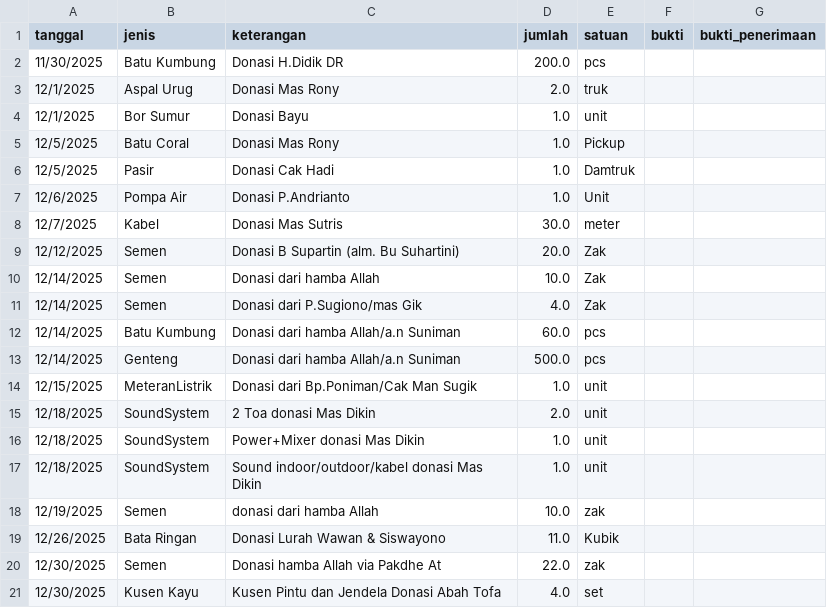
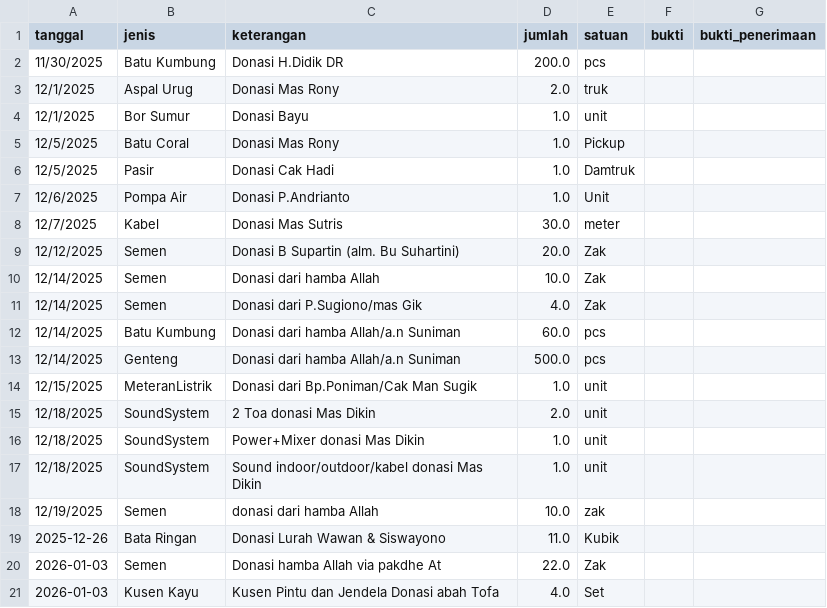
Before and after one commit to mushollaattaqwaklotok/sistem-keuangan-attaqwa, a CSV file: data/barang.csv, drawn as a sheet.

Commit message:
Update barang.csv

```diff
--- a/data/barang.csv
+++ b/data/barang.csv
@@ -18,4 +18,4 @@ tanggal,jenis,keterangan,jumlah,satuan,bukti,bukti_penerimaan
 12/19/2025,Semen,donasi dari hamba Allah,10.0,zak,,
-12/26/2025,Bata Ringan,Donasi Lurah Wawan & Siswayono,11.0,Kubik,,
-12/30/2025,Semen,Donasi hamba Allah via Pakdhe At,22.0,zak,,
-12/30/2025,Kusen Kayu,Kusen Pintu dan Jendela Donasi Abah Tofa,4.0,set,,
+2025-12-26,Bata Ringan,Donasi Lurah Wawan & Siswayono,11.0,Kubik,,
+2026-01-03,Semen,Donasi hamba Allah via pakdhe At,22.0,Zak,,
+2026-01-03,Kusen Kayu,Kusen Pintu dan Jendela Donasi abah Tofa,4.0,Set,,
```
